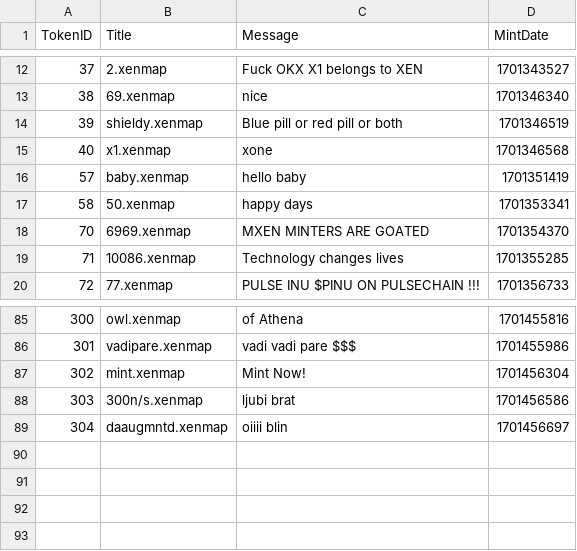
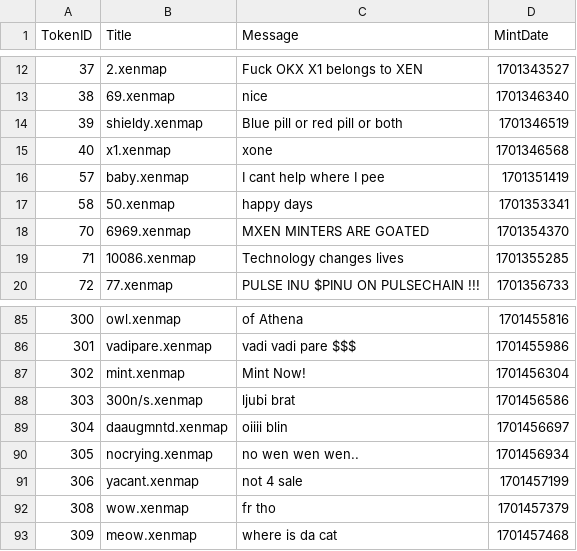
Before and after one commit to TreeCityWes/xenmap-stats, a CSV file: xenmaps_messages.csv, drawn as a sheet; only a part is shown, gaps mark what is left out.

```diff
--- a/xenmaps_messages.csv
+++ b/xenmaps_messages.csv
@@ -15,3 +15,3 @@ TokenID,Title,Message,MintDate
 40,x1.xenmap,xone,1701346568
-57,baby.xenmap,hello baby,1701351419
+57,baby.xenmap,I cant help where I pee,1701351419
 58,50.xenmap,happy days,1701353341
@@ -89 +89,5 @@ TokenID,Title,Message,MintDate
 304,daaugmntd.xenmap,oiiii blin,1701456697
+305,nocrying.xenmap,no wen wen wen..,1701456934
+306,yacant.xenmap,not 4 sale,1701457199
+308,wow.xenmap,fr tho,1701457379
+309,meow.xenmap,where is da cat,1701457468
```
Also changed, not shown: 1 other file.
